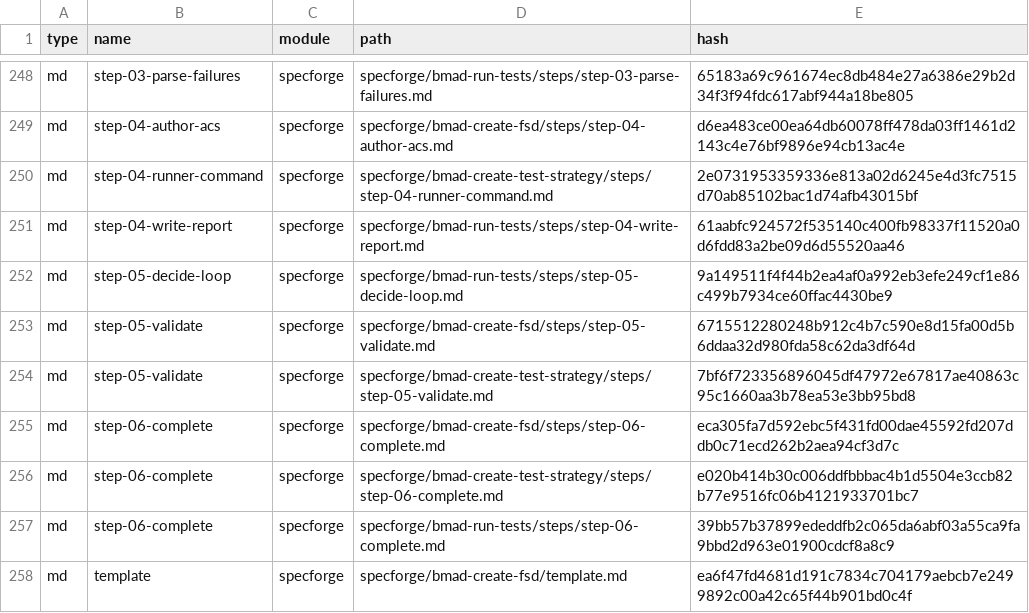
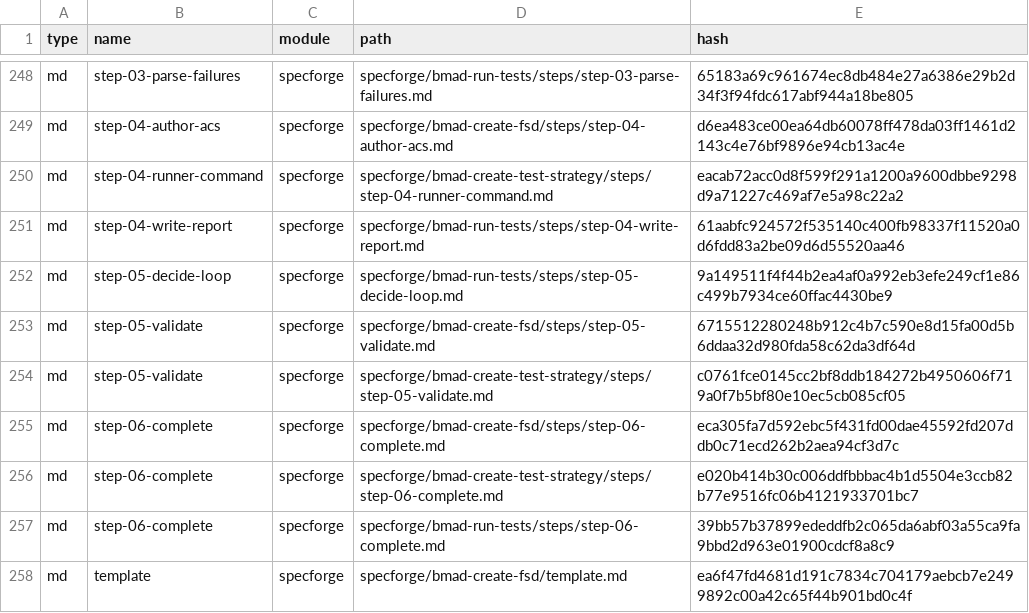
Before and after one commit to KrishivGupta-07/bmad-jio-spec-workflow, a CSV file: _bmad/_config/files-manifest.csv, drawn as a sheet; only a part is shown, gaps mark what is left out; the diff covers the shown part only.

```diff
--- a/_bmad/_config/files-manifest.csv
+++ b/_bmad/_config/files-manifest.csv
@@ -249,3 +249,3 @@ type,name,module,path,hash
 "md","step-04-author-acs","specforge","specforge/bmad-create-fsd/steps/step-04-author-acs.md","d6ea483ce00ea64db60078ff478da03ff1461d2143c4e76bf9896e94cb13ac4e"
-"md","step-04-runner-command","specforge","specforge/bmad-create-test-strategy/steps/step-04-runner-command.md","2e0731953359336e813a02d6245e4d3fc7515d70ab85102bac1d74afb43015bf"
+"md","step-04-runner-command","specforge","specforge/bmad-create-test-strategy/steps/step-04-runner-command.md","eacab72acc0d8f599f291a1200a9600dbbe9298d9a71227c469af7e5a98c22a2"
 "md","step-04-write-report","specforge","specforge/bmad-run-tests/steps/step-04-write-report.md","61aabfc924572f535140c400fb98337f11520a0d6fdd83a2be09d6d55520aa46"
@@ -253,3 +253,3 @@ type,name,module,path,hash
 "md","step-05-validate","specforge","specforge/bmad-create-fsd/steps/step-05-validate.md","6715512280248b912c4b7c590e8d15fa00d5b6ddaa32d980fda58c62da3df64d"
-"md","step-05-validate","specforge","specforge/bmad-create-test-strategy/steps/step-05-validate.md","7bf6f723356896045df47972e67817ae40863c95c1660aa3b78ea53e3bb95bd8"
+"md","step-05-validate","specforge","specforge/bmad-create-test-strategy/steps/step-05-validate.md","c0761fce0145cc2bf8ddb184272b4950606f719a0f7b5bf80e10ec5cb085cf05"
 "md","step-06-complete","specforge","specforge/bmad-create-fsd/steps/step-06-complete.md","eca305fa7d592ebc5f431fd00dae45592fd207ddb0c71ecd262b2aea94cf3d7c"
```
Also changed, not shown: 8 edited cells elsewhere in this file, 20 other files.
